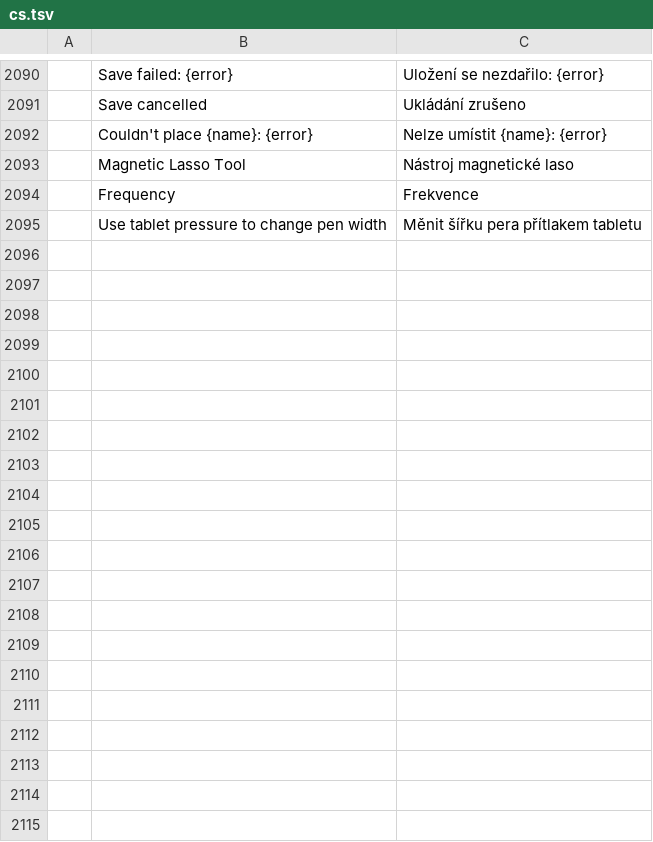
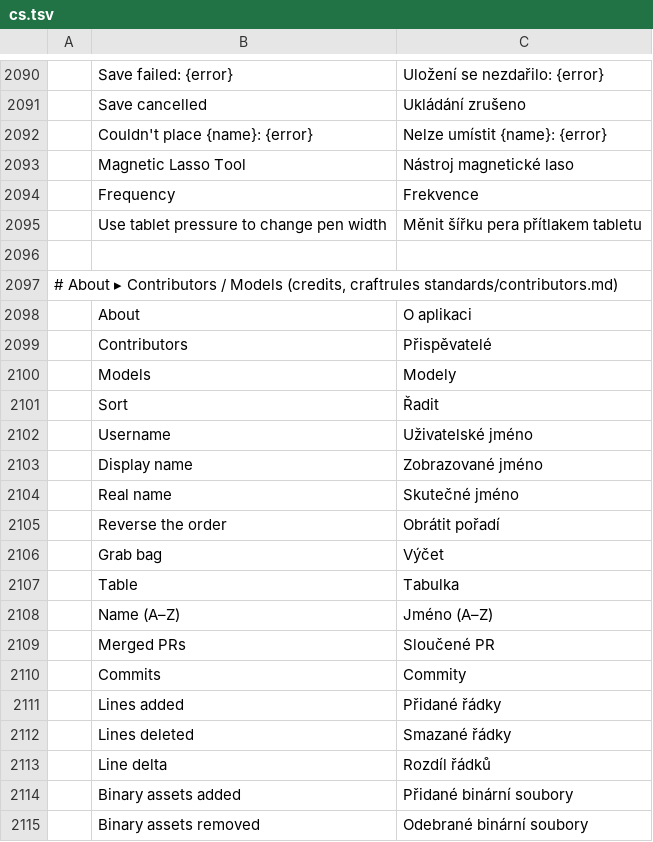
Before and after one commit to treeforjs/photocraft, a TSV file: crates/ui-egui/src/i18n/cs.tsv, drawn as a sheet; only a part is shown, gaps mark what is left out; the diff covers the shown part only; the diff names each change by its address in the sheet, - before the commit and + after, or states it on an @@ line.

```diff
--- a/crates/ui-egui/src/i18n/cs.tsv
+++ b/crates/ui-egui/src/i18n/cs.tsv
+row 2096: (empty)
+row 2097: # About ▸ Contributors / Models (credits, craftrules standards/contributors.md)
+row 2098:  | About | O aplikaci
+row 2099:  | Contributors | Přispěvatelé
+row 2100:  | Models | Modely
+row 2101:  | Sort | Řadit
+row 2102:  | Username | Uživatelské jméno
+row 2103:  | Display name | Zobrazované jméno
+row 2104:  | Real name | Skutečné jméno
+row 2105:  | Reverse the order | Obrátit pořadí
+row 2106:  | Grab bag | Výčet
+row 2107:  | Table | Tabulka
+row 2108:  | Name (A–Z) | Jméno (A–Z)
+row 2109:  | Merged PRs | Sloučené PR
+row 2110:  | Commits | Commity
+row 2111:  | Lines added | Přidané řádky
+row 2112:  | Lines deleted | Smazané řádky
+row 2113:  | Line delta | Rozdíl řádků
+row 2114:  | Binary assets added | Přidané binární soubory
+row 2115:  | Binary assets removed | Odebrané binární soubory
```
Also changed, not shown: 13 added rows elsewhere in this file, crates/ui-egui/src/i18n/es.tsv, crates/ui-egui/src/i18n/fr.tsv, 19 other files.
